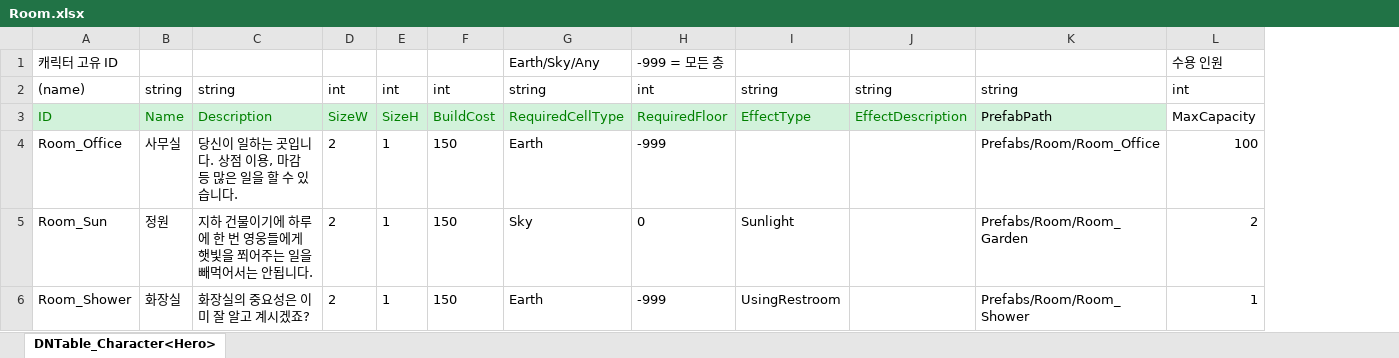
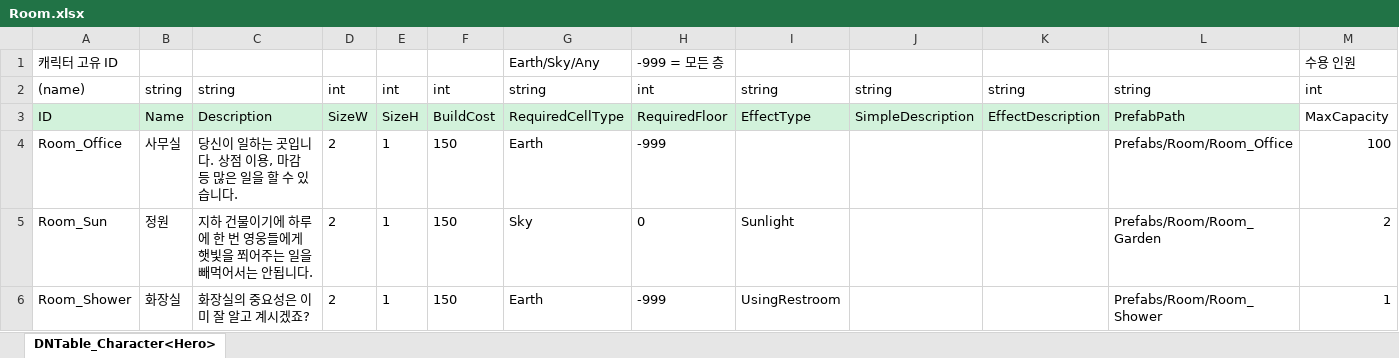
Before and after one commit to OZ-ACE/ACE, an Excel workbook: JsonConverter/ExcelFiles/Room.xlsx, sheet DNTable_Character<Hero>, drawn as a sheet; only a part is shown; values as stored, in another font and other column widths than the file's, no borders; addresses are those after the commit; the diff covers the shown part only; the diff names each change by its address in the sheet, - before the commit and + after, or states it on an @@ line.

```diff
--- a/JsonConverter/ExcelFiles/Room.xlsx (sheet DNTable_Character<Hero>)
+++ b/JsonConverter/ExcelFiles/Room.xlsx (sheet DNTable_Character<Hero>)
+column J, rows 2-3: string | SimpleDescription
-A3:I3 text colour: #008000
+A3:I3 text colour: black
-K3 text colour: #008000
+K3 text colour: black
```
Also changed, not shown: 1 edited cell elsewhere in this sheet, JsonConverter/ExcelFiles/HeroRequest.xlsx, 15 other files.
